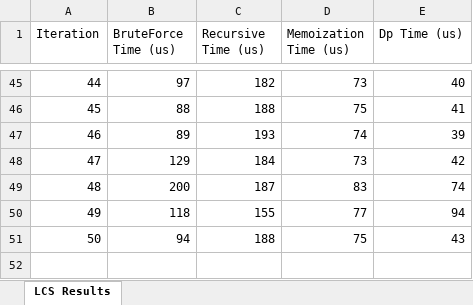
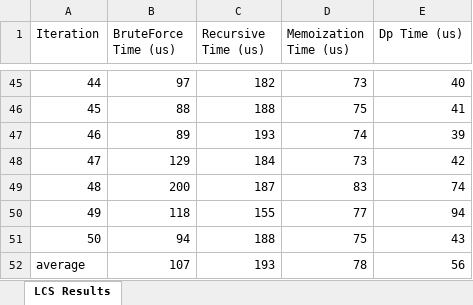
Before and after one commit to Mayethy/algorithm, an Excel workbook: excel/MCMResults.xlsx, sheet LCS Results, drawn as a sheet; only a part is shown, gaps mark what is left out; values as stored, in another font and other column widths than the file's, no borders; charts and pictures not drawn; the diff names each change by its address in the sheet, - before the commit and + after, or states it on an @@ line.

```diff
--- a/excel/MCMResults.xlsx (sheet LCS Results)
+++ b/excel/MCMResults.xlsx (sheet LCS Results)
+row 52: average | 107 | 193 | 78 | 56
```
Also changed, not shown: charts or pictures, 1 other file.
